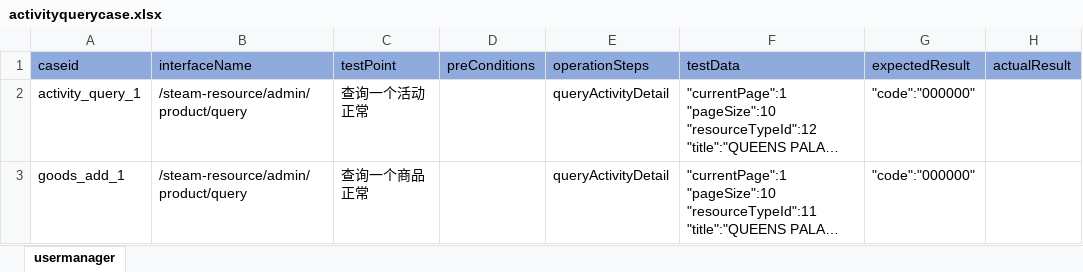
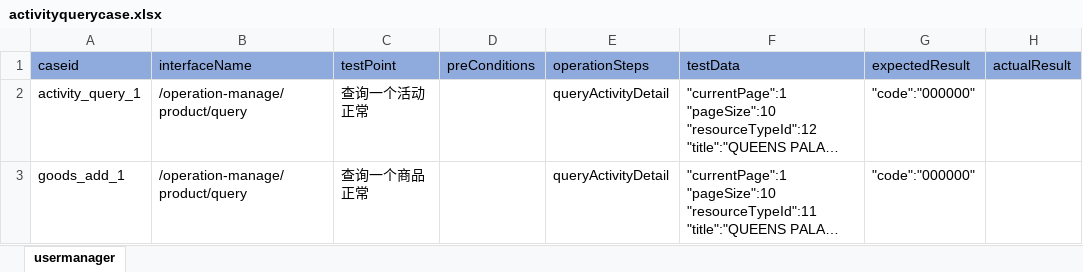
Before and after one commit to litaojun/steamOmTest, an Excel workbook: steamcase/activity/activityquerycase.xlsx, sheet usermanager, drawn as a sheet; long unchanged cells end in …; values as stored, in another font and other column widths than the file's, no borders; the diff names each change by its address in the sheet, - before the commit and + after, or states it on an @@ line.

```diff
--- a/steamcase/activity/activityquerycase.xlsx (sheet usermanager)
+++ b/steamcase/activity/activityquerycase.xlsx (sheet usermanager)
-B2:B3 (interfaceName): /steam-resource/admin/product/query
+B2:B3 (interfaceName): /operation-manage/product/query
```
Also changed, not shown: steamcase/activity/activitysearchcase.xlsx, steamcase/article/articleaddcase.xlsx, 7 other files.
